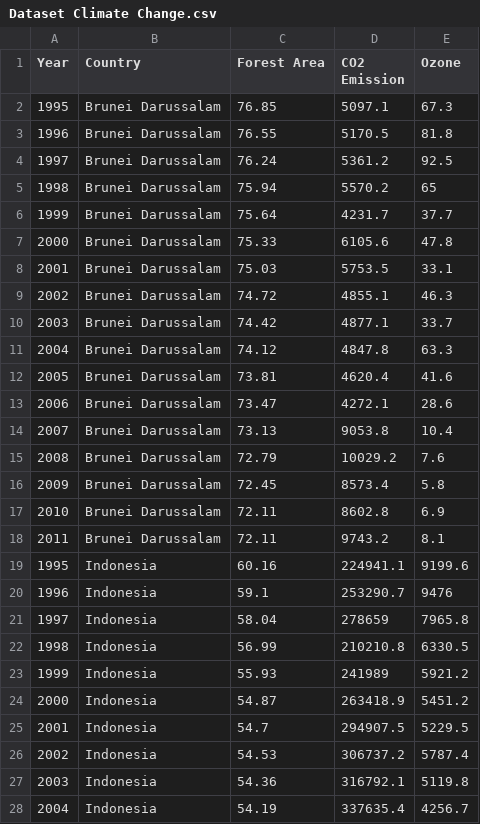
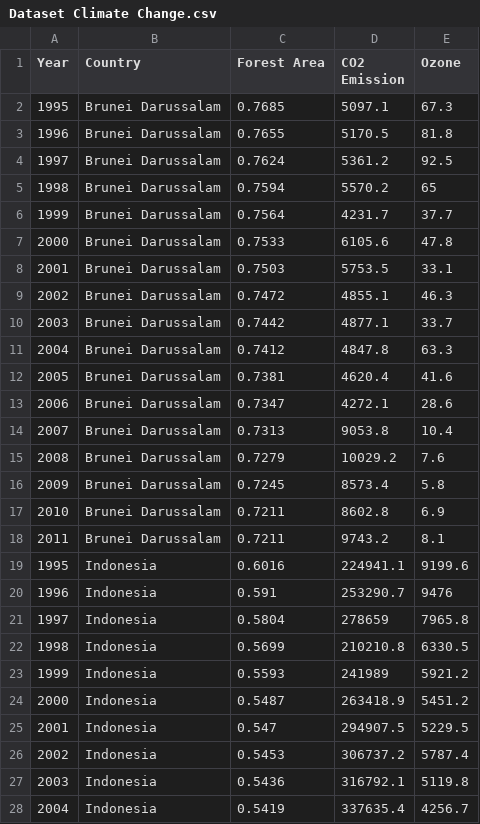
Before and after one commit to malinaafemi/UAS_DataMining, a CSV file: Dataset Climate Change.csv, drawn as a sheet; only a part is shown; the diff covers the shown part only.

Commit message:
Add files via upload

```diff
--- a/Dataset Climate Change.csv
+++ b/Dataset Climate Change.csv
@@ -1,28 +1,28 @@
 Year,Country,Forest Area,CO2 Emission ,Ozone
-1995,Brunei Darussalam,76.85,5097.1,67.3
-1996,Brunei Darussalam,76.55,5170.5,81.8
-1997,Brunei Darussalam,76.24,5361.2,92.5
-1998,Brunei Darussalam,75.94,5570.2,65
-1999,Brunei Darussalam,75.64,4231.7,37.7
-2000,Brunei Darussalam,75.33,6105.6,47.8
-2001,Brunei Darussalam,75.03,5753.5,33.1
-2002,Brunei Darussalam,74.72,4855.1,46.3
-2003,Brunei Darussalam,74.42,4877.1,33.7
-2004,Brunei Darussalam,74.12,4847.8,63.3
-2005,Brunei Darussalam,73.81,4620.4,41.6
-2006,Brunei Darussalam,73.47,4272.1,28.6
-2007,Brunei Darussalam,73.13,9053.8,10.4
-2008,Brunei Darussalam,72.79,10029.2,7.6
-2009,Brunei Darussalam,72.45,8573.4,5.8
-2010,Brunei Darussalam,72.11,8602.8,6.9
-2011,Brunei Darussalam,72.11,9743.2,8.1
-1995,Indonesia,60.16,224941.1,9199.6
-1996,Indonesia,59.1,253290.7,9476
-1997,Indonesia,58.04,278659,7965.8
-1998,Indonesia,56.99,210210.8,6330.5
-1999,Indonesia,55.93,241989,5921.2
-2000,Indonesia,54.87,263418.9,5451.2
-2001,Indonesia,54.7,294907.5,5229.5
-2002,Indonesia,54.53,306737.2,5787.4
-2003,Indonesia,54.36,316792.1,5119.8
-2004,Indonesia,54.19,337635.4,4256.7
+1995,Brunei Darussalam,0.7685,5097.1,67.3
+1996,Brunei Darussalam,0.7655,5170.5,81.8
+1997,Brunei Darussalam,0.7624,5361.2,92.5
+1998,Brunei Darussalam,0.7594,5570.2,65
+1999,Brunei Darussalam,0.7564,4231.7,37.7
+2000,Brunei Darussalam,0.7533,6105.6,47.8
+2001,Brunei Darussalam,0.7503,5753.5,33.1
+2002,Brunei Darussalam,0.7472,4855.1,46.3
+2003,Brunei Darussalam,0.7442,4877.1,33.7
+2004,Brunei Darussalam,0.7412,4847.8,63.3
+2005,Brunei Darussalam,0.7381,4620.4,41.6
+2006,Brunei Darussalam,0.7347,4272.1,28.6
+2007,Brunei Darussalam,0.7313,9053.8,10.4
+2008,Brunei Darussalam,0.7279,10029.2,7.6
+2009,Brunei Darussalam,0.7245,8573.4,5.8
+2010,Brunei Darussalam,0.7211,8602.8,6.9
+2011,Brunei Darussalam,0.7211,9743.2,8.1
+1995,Indonesia,0.6016,224941.1,9199.6
+1996,Indonesia,0.591,253290.7,9476
+1997,Indonesia,0.5804,278659,7965.8
+1998,Indonesia,0.5699,210210.8,6330.5
+1999,Indonesia,0.5593,241989,5921.2
+2000,Indonesia,0.5487,263418.9,5451.2
+2001,Indonesia,0.547,294907.5,5229.5
+2002,Indonesia,0.5453,306737.2,5787.4
+2003,Indonesia,0.5436,316792.1,5119.8
+2004,Indonesia,0.5419,337635.4,4256.7
```
Also changed, not shown: 143 edited cells elsewhere in this file.
